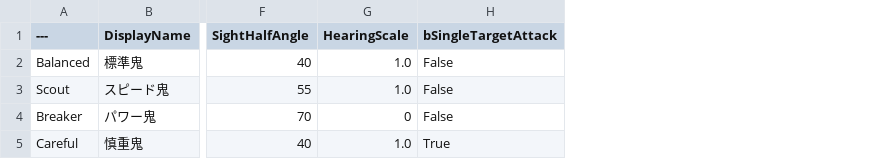
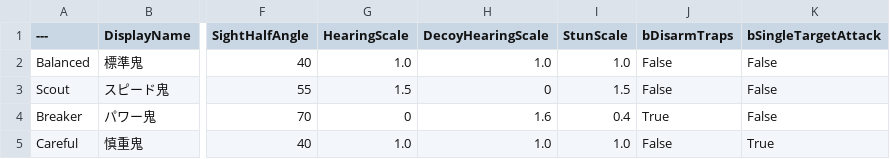
Before and after one commit to taiyakinosippo/KakurenboIncremental, a CSV file: KakurenboIncremental/Data/OniTypes.csv, drawn as a sheet; only a part is shown, gaps mark what is left out; the diff names each change by its address in the sheet, - before the commit and + after, or states it on an @@ line.

```diff
--- a/KakurenboIncremental/Data/OniTypes.csv
+++ b/KakurenboIncremental/Data/OniTypes.csv
+column H (DecoyHearingScale), rows 2-5: 1.0 | 0 | 1.6 | 1.0
+column I (StunScale), rows 2-5: 1.0 | 1.5 | 0.4 | 1.0
+column J (bDisarmTraps), rows 2-5: False | False | True | False
-G3 (HearingScale): 1.0
+G3 (HearingScale): 1.5
```
Also changed, not shown: KakurenboIncremental/Data/PrestigeUpgrades.csv, KakurenboIncremental/Data/Stages.csv, 25 other files.
